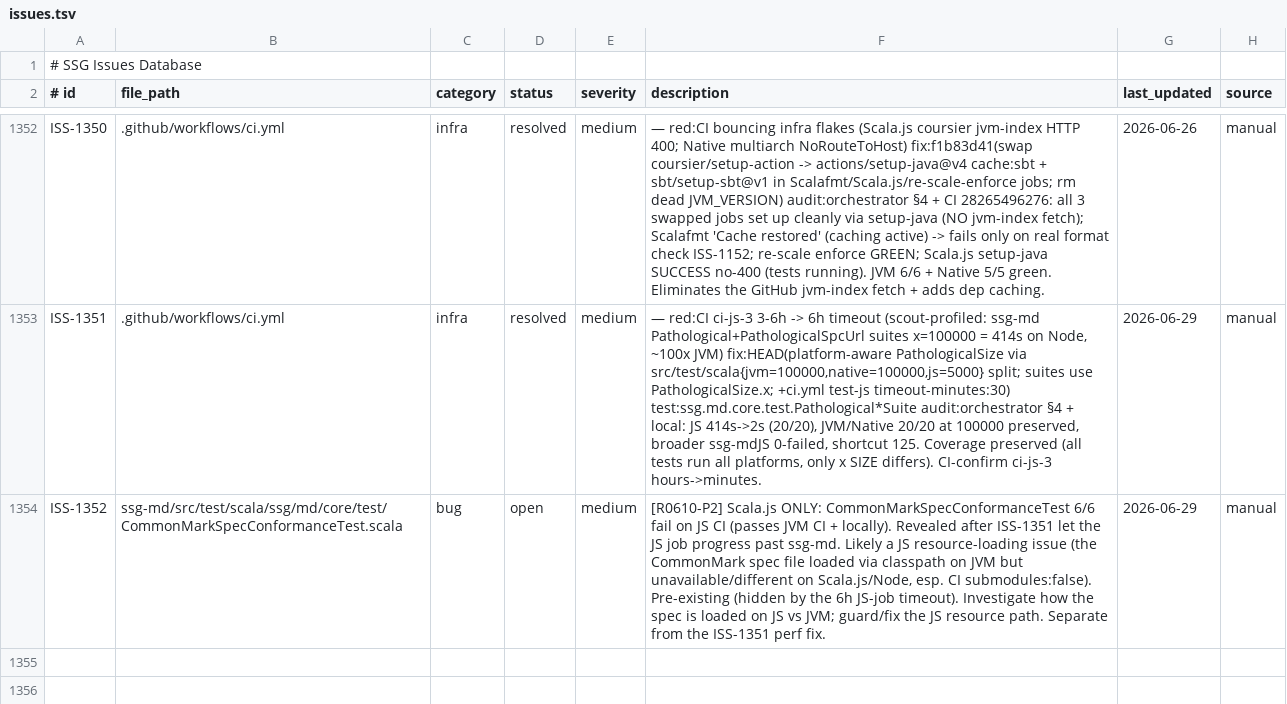
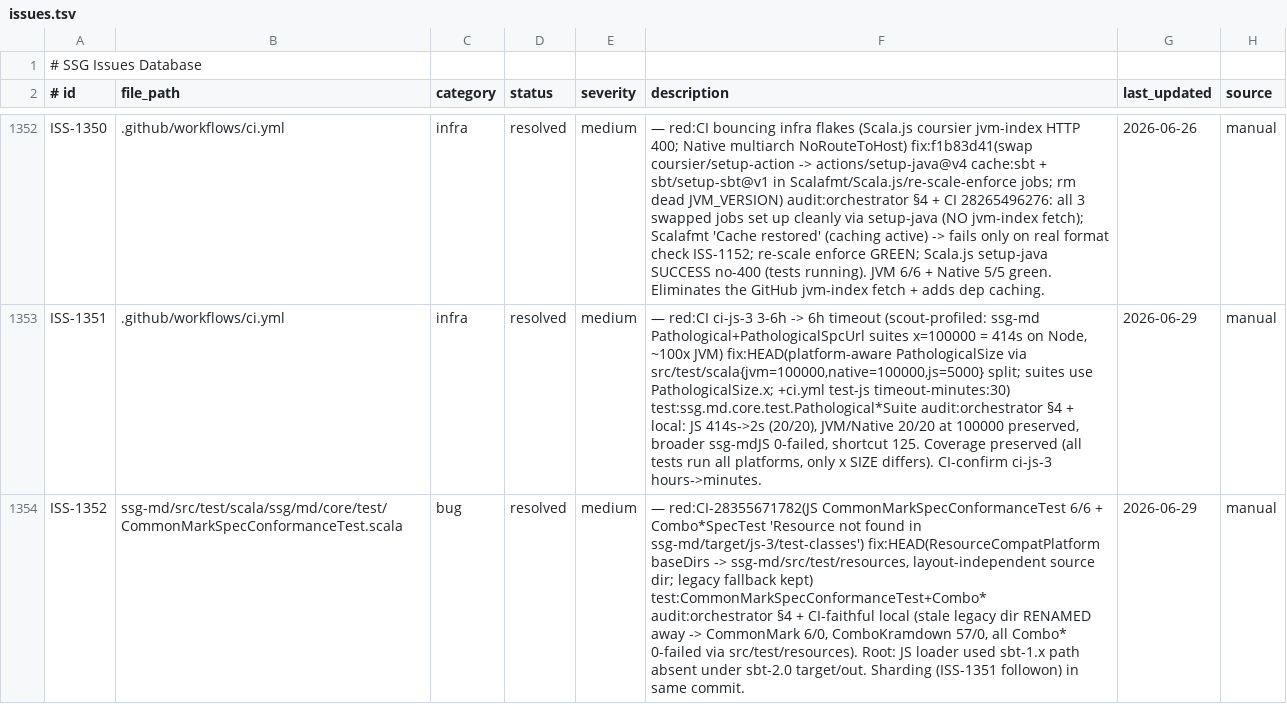
Before and after one commit to kubuszok/ssg, a TSV file: .rescale/data/issues.tsv, drawn as a sheet; only a part is shown, gaps mark what is left out; the diff names each change by its address in the sheet, - before the commit and + after, or states it on an @@ line.

Commit message:
campaign: resolve ISS-1352 (JS resource path) — JS spec tests green; ci-js sharded

```diff
--- a/.rescale/data/issues.tsv
+++ b/.rescale/data/issues.tsv
-D1354 (status): open
+D1354 (status): resolved
-F1354 (description): [R0610-P2] Scala.js ONLY: CommonMarkSpecConformanceTest 6/6 fail on JS CI (passes JVM CI + locally). Revealed after ISS-1351 let the JS job progress past ssg-md. Likely a JS resource-loading issue (the CommonMark spec file loaded via classpath on JVM but unavailable/different on Scala.js/Node, esp. CI submodules:false). Pre-existing (hidden by the 6h JS-job timeout). Investigate how the spec is loaded on JS vs JVM; guard/fix the JS resource path. Separate from the ISS-1351 perf fix.
+F1354 (description): — red:CI-28355671782(JS CommonMarkSpecConformanceTest 6/6 + Combo*SpecTest 'Resource not found in ssg-md/target/js-3/test-classes') fix:HEAD(ResourceCompatPlatform baseDirs -> ssg-md/src/test/resources, layout-independent source dir; legacy fallback kept) test:CommonMarkSpecConformanceTest+Combo* audit:orchestrator §4 + CI-faithful local (stale legacy dir RENAMED away -> CommonMark 6/0, ComboKramdown 57/0, all Combo* 0-failed via src/test/resources). Root: JS loader used sbt-1.x path absent under sbt-2.0 target/out. Sharding (ISS-1351 followon) in same commit.
```
